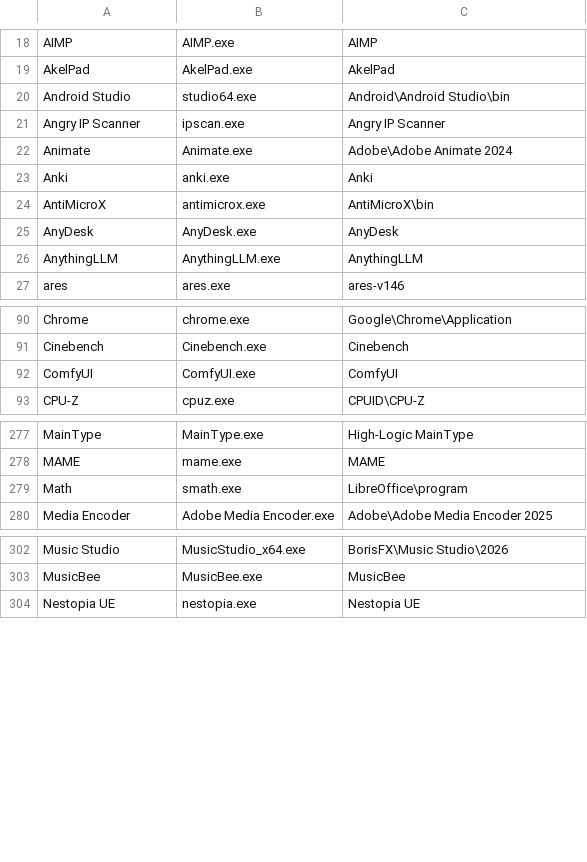
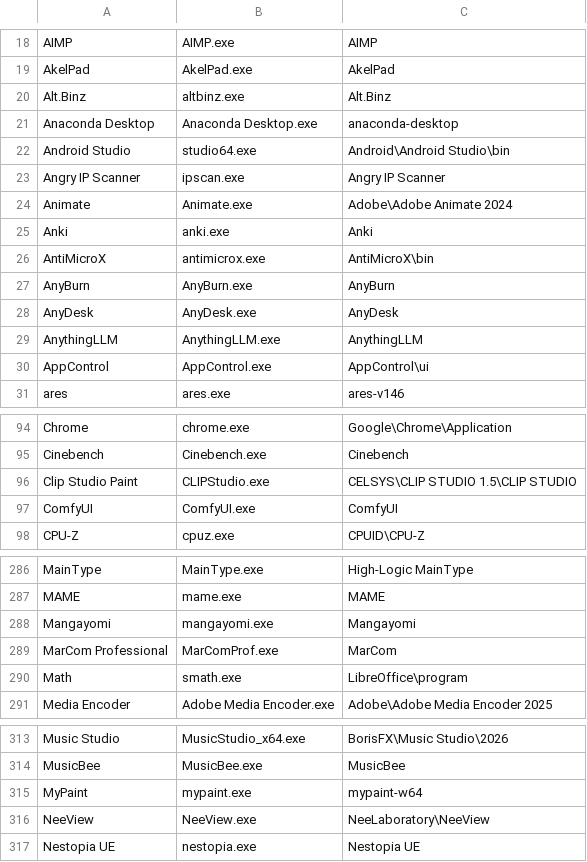
Before and after one commit to Akroneiros/Curatium, a CSV file: Shared/Mappings/Application Executable Directory Candidates.csv, drawn as a sheet; only a part is shown, gaps mark what is left out; the diff covers the shown part only.

Commit message:
Update Mappings: Application Executable Directory Candidates, Applications.
- Alt.Binz, Anaconda Desktop, AnyBurn, AppControl, Clip Studio Paint, EA App, GOG GALAXY, iMazing, Internet Explorer, Mangayomi, MarCom Professional, MyPaint, NeeView, OneDrive, Rebelle, Seraph Secure, Ubisoft Connect, WACUP, WinCDEmu, Yomikiru.

```diff
--- a/Shared/Mappings/Application Executable Directory Candidates.csv
+++ b/Shared/Mappings/Application Executable Directory Candidates.csv
@@ -19,2 +19,4 @@ AIMP|AIMP.exe|AIMP
 AkelPad|AkelPad.exe|AkelPad
+Alt.Binz|altbinz.exe|Alt.Binz
+Anaconda Desktop|Anaconda Desktop.exe|anaconda-desktop
 Android Studio|studio64.exe|Android\Android Studio\bin
@@ -24,4 +26,6 @@ Anki|anki.exe|Anki
 AntiMicroX|antimicrox.exe|AntiMicroX\bin
+AnyBurn|AnyBurn.exe|AnyBurn
 AnyDesk|AnyDesk.exe|AnyDesk
 AnythingLLM|AnythingLLM.exe|AnythingLLM
+AppControl|AppControl.exe|AppControl\ui
 ares|ares.exe|ares-v146
@@ -91,2 +95,3 @@ Chrome|chrome.exe|Google\Chrome\Application
 Cinebench|Cinebench.exe|Cinebench
+Clip Studio Paint|CLIPStudio.exe|CELSYS\CLIP STUDIO 1.5\CLIP STUDIO
 ComfyUI|ComfyUI.exe|ComfyUI
@@ -278,2 +287,4 @@ MainType|MainType.exe|High-Logic MainType
 MAME|mame.exe|MAME
+Mangayomi|mangayomi.exe|Mangayomi
+MarCom Professional|MarComProf.exe|MarCom
 Math|smath.exe|LibreOffice\program
@@ -303,2 +314,4 @@ Music Studio|MusicStudio_x64.exe|BorisFX\Music Studio\2026
 MusicBee|MusicBee.exe|MusicBee
+MyPaint|mypaint.exe|mypaint-w64
+NeeView|NeeView.exe|NeeLaboratory\NeeView
 Nestopia UE|nestopia.exe|Nestopia UE
```
Also changed, not shown: 11 added rows elsewhere in this file, Shared/Mappings/Applications.csv.
